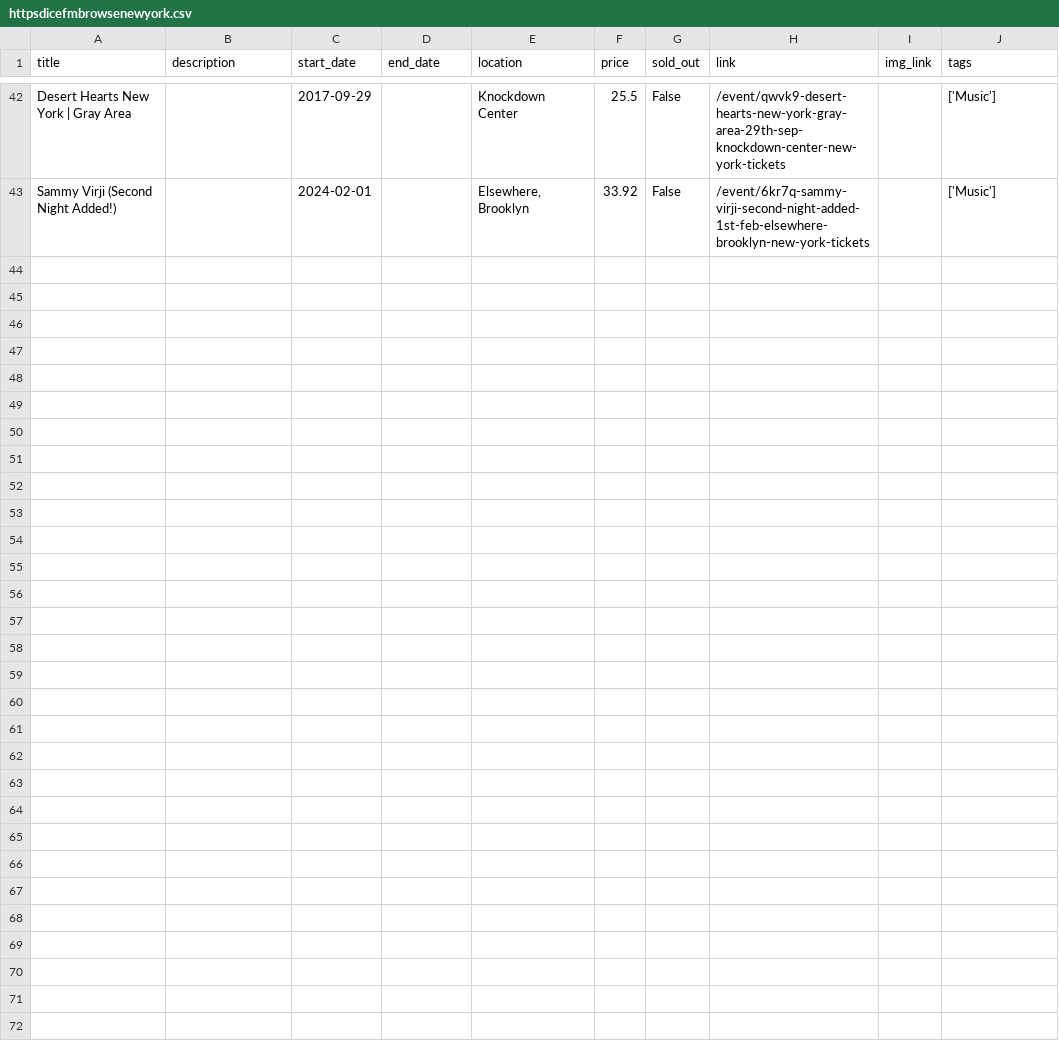
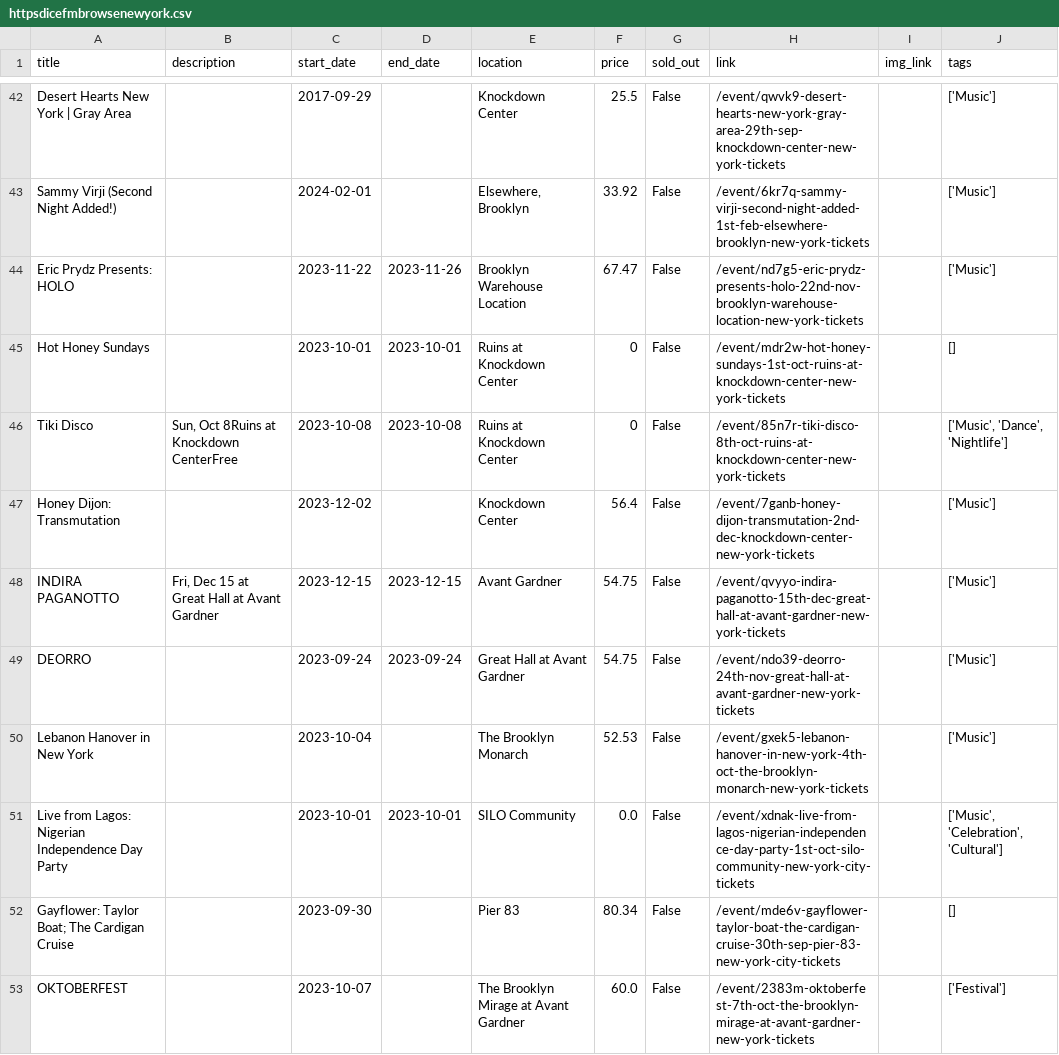
Before and after one commit to halliesala/event-aggregator, a CSV file: server/processed_events/httpsdicefmbrowsenewyork.csv, drawn as a sheet; only a part is shown, gaps mark what is left out; the diff covers the shown part only.

Commit message:
fixed GPT providing wrong dates

```diff
--- a/server/processed_events/httpsdicefmbrowsenewyork.csv
+++ b/server/processed_events/httpsdicefmbrowsenewyork.csv
@@ -43 +43,11 @@ Desert Hearts New York | Gray Area,,2017-09-29,,Knockdown Center,25.5,False,/eve
 Sammy Virji (Second Night Added!),,2024-02-01,,"Elsewhere, Brooklyn",33.92,False,/event/6kr7q-sammy-virji-second-night-added-1st-feb-elsewhere-brooklyn-new-york-tickets,,['Music']
+Eric Prydz Presents: HOLO,,2023-11-22,2023-11-26,Brooklyn Warehouse Location,67.47,False,/event/nd7g5-eric-prydz-presents-holo-22nd-nov-brooklyn-warehouse-location-new-york-tickets,,['Music']
+Hot Honey Sundays,,2023-10-01,2023-10-01,Ruins at Knockdown Center,0,False,/event/mdr2w-hot-honey-sundays-1st-oct-ruins-at-knockdown-center-new-york-tickets,,[]
+Tiki Disco,"Sun, Oct 8Ruins at Knockdown CenterFree",2023-10-08,2023-10-08,Ruins at Knockdown Center,0,False,/event/85n7r-tiki-disco-8th-oct-ruins-at-knockdown-center-new-york-tickets,,"['Music', 'Dance', 'Nightlife']"
+Honey Dijon: Transmutation,,2023-12-02,,Knockdown Center,56.4,False,/event/7ganb-honey-dijon-transmutation-2nd-dec-knockdown-center-new-york-tickets,,['Music']
+INDIRA PAGANOTTO,"Fri, Dec 15 at Great Hall at Avant Gardner",2023-12-15,2023-12-15,Avant Gardner,54.75,False,/event/qvyyo-indira-paganotto-15th-dec-great-hall-at-avant-gardner-new-york-tickets,,['Music']
+DEORRO,,2023-09-24,2023-09-24,Great Hall at Avant Gardner,54.75,False,/event/ndo39-deorro-24th-nov-great-hall-at-avant-gardner-new-york-tickets,,['Music']
+Lebanon Hanover in New York,,2023-10-04,,The Brooklyn Monarch,52.53,False,/event/gxek5-lebanon-hanover-in-new-york-4th-oct-the-brooklyn-monarch-new-york-tickets,,['Music']
+Live from Lagos: Nigerian Independence Day Party,,2023-10-01,2023-10-01,SILO Community,0.0,False,/event/xdnak-live-from-lagos-nigerian-independence-day-party-1st-oct-silo-community-new-york-city-tickets,,"['Music', 'Celebration', 'Cultural']"
+Gayflower: Taylor Boat; The Cardigan Cruise,,2023-09-30,,Pier 83,80.34,False,/event/mde6v-gayflower-taylor-boat-the-cardigan-cruise-30th-sep-pier-83-new-york-city-tickets,,[]
+OKTOBERFEST,,2023-10-07,,The Brooklyn Mirage at Avant Gardner,60.0,False,/event/2383m-oktoberfest-7th-oct-the-brooklyn-mirage-at-avant-gardner-new-york-tickets,,['Festival']
```
Also changed, not shown: 10 added rows elsewhere in this file, 3 other files.
